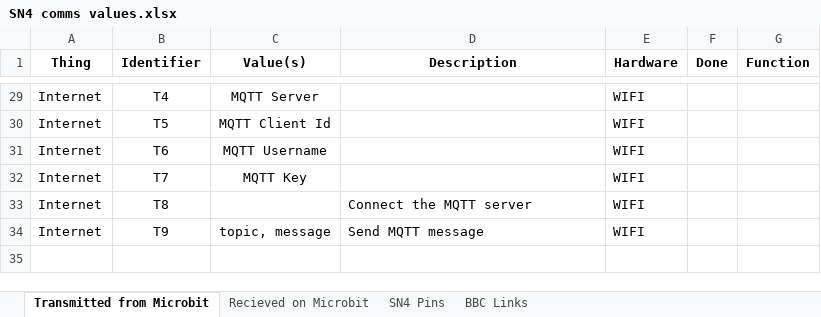
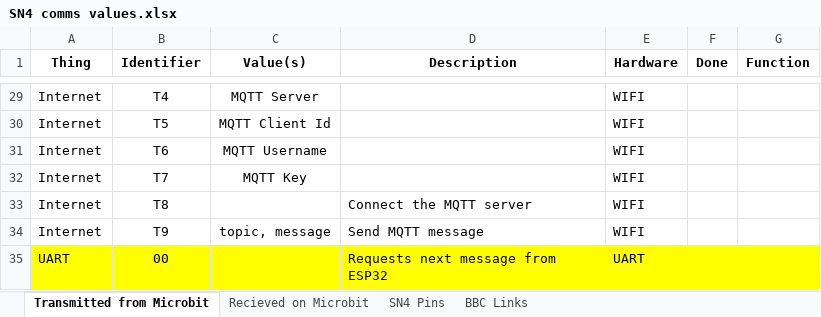
Before and after one commit to targetarchitecture/i2c-to-mqtt, an Excel workbook: SN4 comms values.xlsx, sheet Transmitted from Microbit, drawn as a sheet; only a part is shown, gaps mark what is left out; values as stored, in another font and other column widths than the file's, no borders; the diff names each change by its address in the sheet, - before the commit and + after, or states it on an @@ line.

Commit message:
moving from UART to i2c

```diff
--- a/SN4 comms values.xlsx (sheet Transmitted from Microbit)
+++ b/SN4 comms values.xlsx (sheet Transmitted from Microbit)
+row 35: UART | 00 |  | Requests next message from ESP32 | UART
```
Also changed, not shown: sheet Recieved on Microbit, 11 other files.
